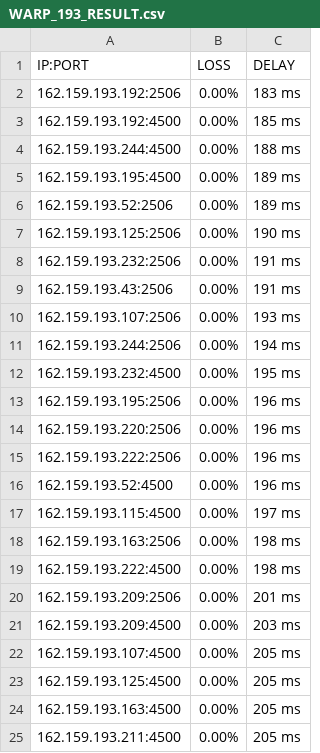
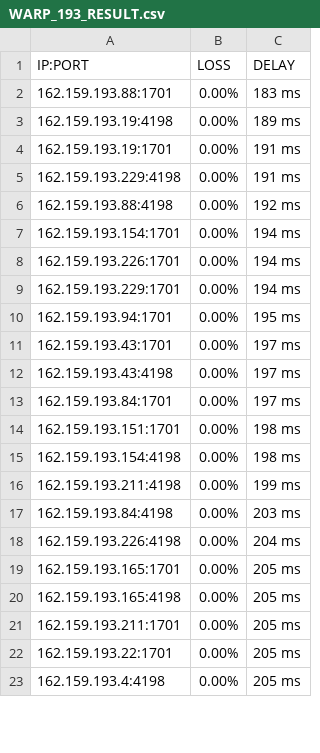
Before and after one commit to blesdmm/WARP2sub, a CSV file: WARP_193_RESULT.csv, drawn as a sheet; only a part is shown; the diff covers the shown part only.

```diff
--- a/WARP_193_RESULT.csv
+++ b/WARP_193_RESULT.csv
@@ -1,25 +1,23 @@
 IP:PORT, LOSS, DELAY
-162.159.193.192:2506,0.00%,183 ms
-162.159.193.192:4500,0.00%,185 ms
-162.159.193.244:4500,0.00%,188 ms
-162.159.193.195:4500,0.00%,189 ms
-162.159.193.52:2506,0.00%,189 ms
-162.159.193.125:2506,0.00%,190 ms
-162.159.193.232:2506,0.00%,191 ms
-162.159.193.43:2506,0.00%,191 ms
-162.159.193.107:2506,0.00%,193 ms
-162.159.193.244:2506,0.00%,194 ms
-162.159.193.232:4500,0.00%,195 ms
-162.159.193.195:2506,0.00%,196 ms
-162.159.193.220:2506,0.00%,196 ms
-162.159.193.222:2506,0.00%,196 ms
-162.159.193.52:4500,0.00%,196 ms
-162.159.193.115:4500,0.00%,197 ms
-162.159.193.163:2506,0.00%,198 ms
-162.159.193.222:4500,0.00%,198 ms
-162.159.193.209:2506,0.00%,201 ms
-162.159.193.209:4500,0.00%,203 ms
-162.159.193.107:4500,0.00%,205 ms
-162.159.193.125:4500,0.00%,205 ms
-162.159.193.163:4500,0.00%,205 ms
-162.159.193.211:4500,0.00%,205 ms
+162.159.193.88:1701,0.00%,183 ms
+162.159.193.19:4198,0.00%,189 ms
+162.159.193.19:1701,0.00%,191 ms
+162.159.193.229:4198,0.00%,191 ms
+162.159.193.88:4198,0.00%,192 ms
+162.159.193.154:1701,0.00%,194 ms
+162.159.193.226:1701,0.00%,194 ms
+162.159.193.229:1701,0.00%,194 ms
+162.159.193.94:1701,0.00%,195 ms
+162.159.193.43:1701,0.00%,197 ms
+162.159.193.43:4198,0.00%,197 ms
+162.159.193.84:1701,0.00%,197 ms
+162.159.193.151:1701,0.00%,198 ms
+162.159.193.154:4198,0.00%,198 ms
+162.159.193.211:4198,0.00%,199 ms
+162.159.193.84:4198,0.00%,203 ms
+162.159.193.226:4198,0.00%,204 ms
+162.159.193.165:1701,0.00%,205 ms
+162.159.193.165:4198,0.00%,205 ms
+162.159.193.211:1701,0.00%,205 ms
+162.159.193.22:1701,0.00%,205 ms
+162.159.193.4:4198,0.00%,205 ms
```
Also changed, not shown: 2 added rows and 6 edited cells elsewhere in this file, WARP_BEST_RESULT.csv, 2 other files.
